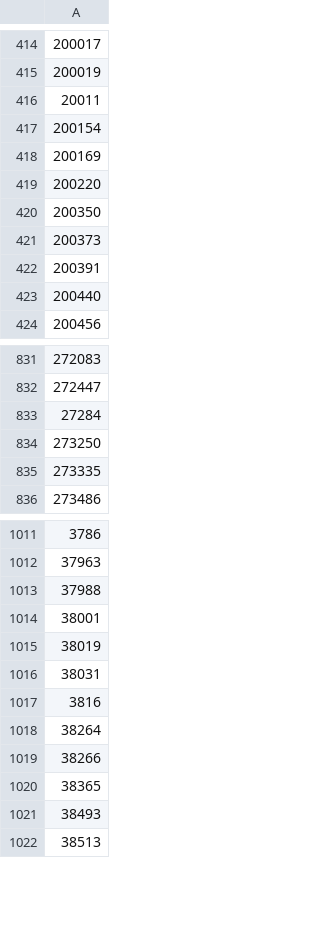
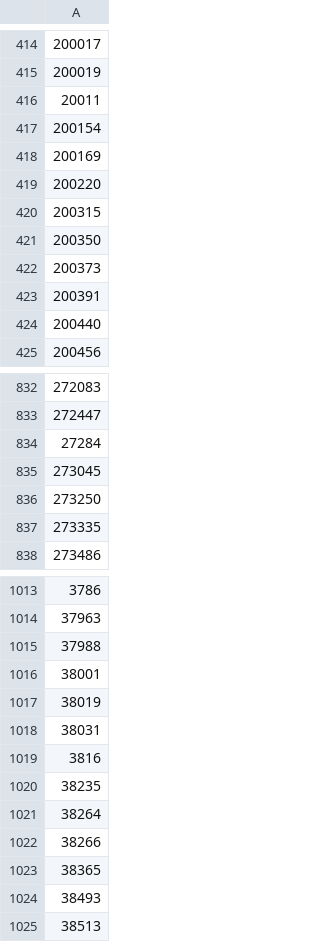
Before and after one commit to cypher139/ipblacklist, a CSV file: Reports/Current-ASNs.csv, drawn as a sheet; only a part is shown, gaps mark what is left out; the diff names each change by its address in the sheet, - before the commit and + after, or states it on an @@ line.

```diff
--- a/Reports/Current-ASNs.csv
+++ b/Reports/Current-ASNs.csv
+row 420: 200315
+row 835: 273045
+row 1020: 38235
```
Also changed, not shown: Reports/ASN-CN.csv, Reports/ASN-IP.csv, 8 other files.
